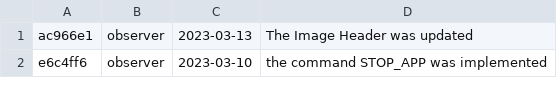
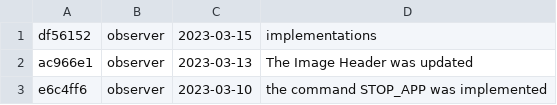
Before and after one commit to DBernardes/S4CCS, a CSV file: log.csv, drawn as a sheet; only a part is shown.

```diff
--- a/log.csv
+++ b/log.csv
@@ -1 +1,2 @@
+df56152; observer; 2023-03-15; implementations
 ac966e1; observer; 2023-03-13; The Image Header was updated
```
Also changed, not shown: 1 other file.
